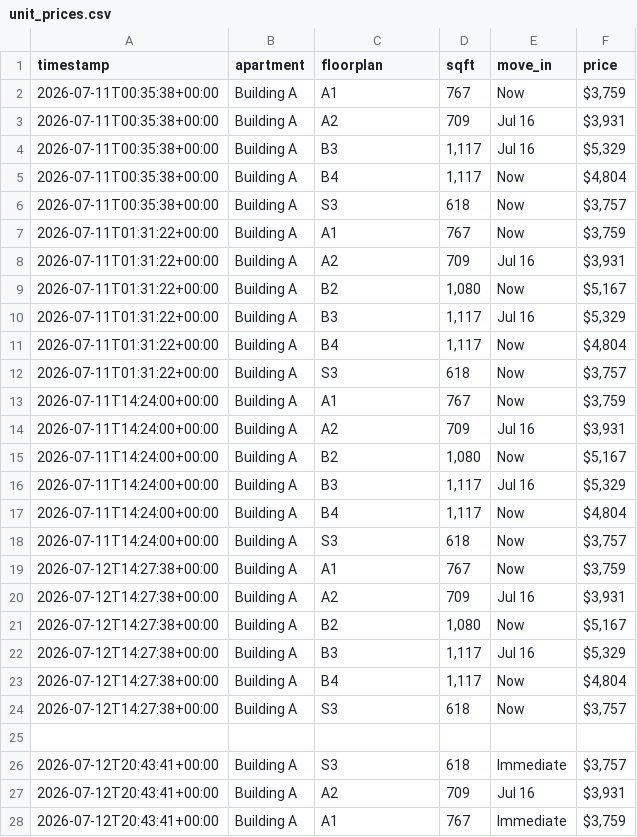
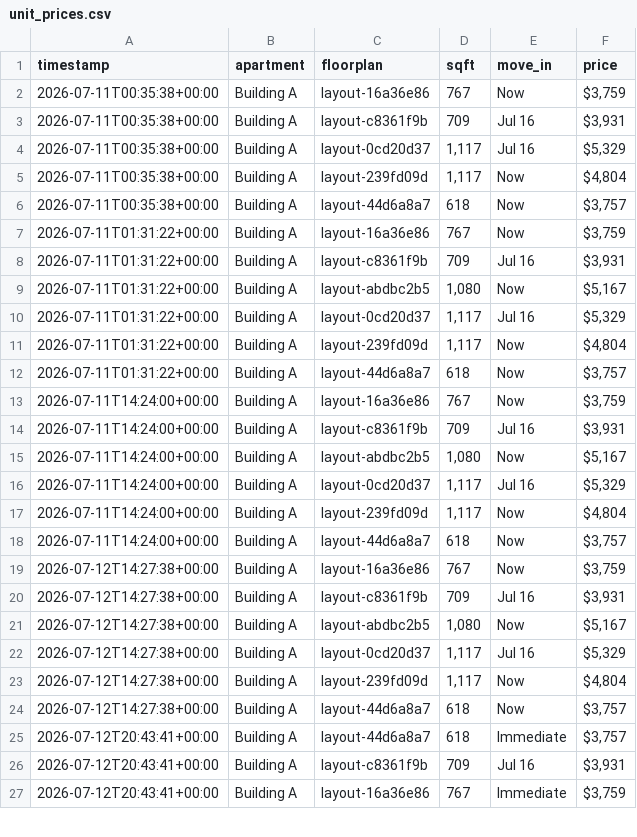
Before and after one commit to playuhh/tracker, a CSV file: data/unit_prices.csv, drawn as a sheet; only a part is shown; the diff covers the shown part only.

```diff
--- a/data/unit_prices.csv
+++ b/data/unit_prices.csv
@@ -1,28 +1,27 @@
 timestamp,apartment,floorplan,sqft,move_in,price
-2026-07-11T00:35:38+00:00,Building A,A1,767,Now,"$3,759"
-2026-07-11T00:35:38+00:00,Building A,A2,709,Jul 16,"$3,931"
-2026-07-11T00:35:38+00:00,Building A,B3,"1,117",Jul 16,"$5,329"
-2026-07-11T00:35:38+00:00,Building A,B4,"1,117",Now,"$4,804"
-2026-07-11T00:35:38+00:00,Building A,S3,618,Now,"$3,757"
-2026-07-11T01:31:22+00:00,Building A,A1,767,Now,"$3,759"
-2026-07-11T01:31:22+00:00,Building A,A2,709,Jul 16,"$3,931"
-2026-07-11T01:31:22+00:00,Building A,B2,"1,080",Now,"$5,167"
-2026-07-11T01:31:22+00:00,Building A,B3,"1,117",Jul 16,"$5,329"
-2026-07-11T01:31:22+00:00,Building A,B4,"1,117",Now,"$4,804"
-2026-07-11T01:31:22+00:00,Building A,S3,618,Now,"$3,757"
-2026-07-11T14:24:00+00:00,Building A,A1,767,Now,"$3,759"
-2026-07-11T14:24:00+00:00,Building A,A2,709,Jul 16,"$3,931"
-2026-07-11T14:24:00+00:00,Building A,B2,"1,080",Now,"$5,167"
-2026-07-11T14:24:00+00:00,Building A,B3,"1,117",Jul 16,"$5,329"
-2026-07-11T14:24:00+00:00,Building A,B4,"1,117",Now,"$4,804"
-2026-07-11T14:24:00+00:00,Building A,S3,618,Now,"$3,757"
-2026-07-12T14:27:38+00:00,Building A,A1,767,Now,"$3,759"
-2026-07-12T14:27:38+00:00,Building A,A2,709,Jul 16,"$3,931"
-2026-07-12T14:27:38+00:00,Building A,B2,"1,080",Now,"$5,167"
-2026-07-12T14:27:38+00:00,Building A,B3,"1,117",Jul 16,"$5,329"
-2026-07-12T14:27:38+00:00,Building A,B4,"1,117",Now,"$4,804"
-2026-07-12T14:27:38+00:00,Building A,S3,618,Now,"$3,757"
-
-2026-07-12T20:43:41+00:00,Building A,S3,618,Immediate,"$3,757"
-2026-07-12T20:43:41+00:00,Building A,A2,709,Jul 16,"$3,931"
-2026-07-12T20:43:41+00:00,Building A,A1,767,Immediate,"$3,759"
+2026-07-11T00:35:38+00:00,Building A,layout-16a36e86,767,Now,"$3,759"
+2026-07-11T00:35:38+00:00,Building A,layout-c8361f9b,709,Jul 16,"$3,931"
+2026-07-11T00:35:38+00:00,Building A,layout-0cd20d37,"1,117",Jul 16,"$5,329"
+2026-07-11T00:35:38+00:00,Building A,layout-239fd09d,"1,117",Now,"$4,804"
+2026-07-11T00:35:38+00:00,Building A,layout-44d6a8a7,618,Now,"$3,757"
+2026-07-11T01:31:22+00:00,Building A,layout-16a36e86,767,Now,"$3,759"
+2026-07-11T01:31:22+00:00,Building A,layout-c8361f9b,709,Jul 16,"$3,931"
+2026-07-11T01:31:22+00:00,Building A,layout-abdbc2b5,"1,080",Now,"$5,167"
+2026-07-11T01:31:22+00:00,Building A,layout-0cd20d37,"1,117",Jul 16,"$5,329"
+2026-07-11T01:31:22+00:00,Building A,layout-239fd09d,"1,117",Now,"$4,804"
+2026-07-11T01:31:22+00:00,Building A,layout-44d6a8a7,618,Now,"$3,757"
+2026-07-11T14:24:00+00:00,Building A,layout-16a36e86,767,Now,"$3,759"
+2026-07-11T14:24:00+00:00,Building A,layout-c8361f9b,709,Jul 16,"$3,931"
+2026-07-11T14:24:00+00:00,Building A,layout-abdbc2b5,"1,080",Now,"$5,167"
+2026-07-11T14:24:00+00:00,Building A,layout-0cd20d37,"1,117",Jul 16,"$5,329"
+2026-07-11T14:24:00+00:00,Building A,layout-239fd09d,"1,117",Now,"$4,804"
+2026-07-11T14:24:00+00:00,Building A,layout-44d6a8a7,618,Now,"$3,757"
+2026-07-12T14:27:38+00:00,Building A,layout-16a36e86,767,Now,"$3,759"
+2026-07-12T14:27:38+00:00,Building A,layout-c8361f9b,709,Jul 16,"$3,931"
+2026-07-12T14:27:38+00:00,Building A,layout-abdbc2b5,"1,080",Now,"$5,167"
+2026-07-12T14:27:38+00:00,Building A,layout-0cd20d37,"1,117",Jul 16,"$5,329"
+2026-07-12T14:27:38+00:00,Building A,layout-239fd09d,"1,117",Now,"$4,804"
+2026-07-12T14:27:38+00:00,Building A,layout-44d6a8a7,618,Now,"$3,757"
+2026-07-12T20:43:41+00:00,Building A,layout-44d6a8a7,618,Immediate,"$3,757"
+2026-07-12T20:43:41+00:00,Building A,layout-c8361f9b,709,Jul 16,"$3,931"
+2026-07-12T20:43:41+00:00,Building A,layout-16a36e86,767,Immediate,"$3,759"
```
Also changed, not shown: 7 edited cells elsewhere in this file, data/unit_snapshots.csv, 9 other files.
